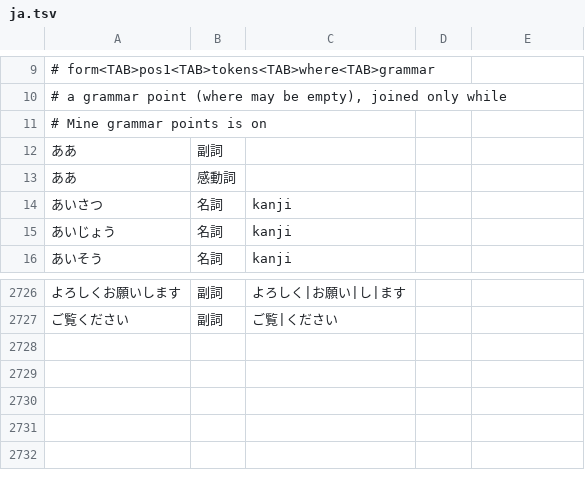
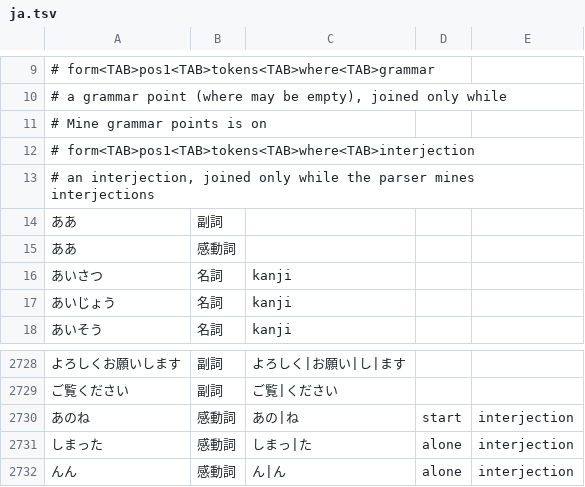
Before and after one commit to 0xzerolight/anki_miner, a TSV file: anki_miner/resources/kana_words/ja.tsv, drawn as a sheet; only a part is shown, gaps mark what is left out; the diff names each change by its address in the sheet, - before the commit and + after, or states it on an @@ line.

Commit message:
feat(ja): join interjection rows only with the interjection switch on

```diff
--- a/anki_miner/resources/kana_words/ja.tsv
+++ b/anki_miner/resources/kana_words/ja.tsv
+row 12: # form<TAB>pos1<TAB>tokens<TAB>where<TAB>interjection
+row 13: # an interjection, joined only while the parser mines interjections
+row 2730: あのね | 感動詞 | あの|ね | start | interjection
+row 2731: しまった | 感動詞 | しまっ|た | alone | interjection
+row 2732: んん | 感動詞 | ん|ん | alone | interjection
```
Also changed, not shown: 5 other files.
